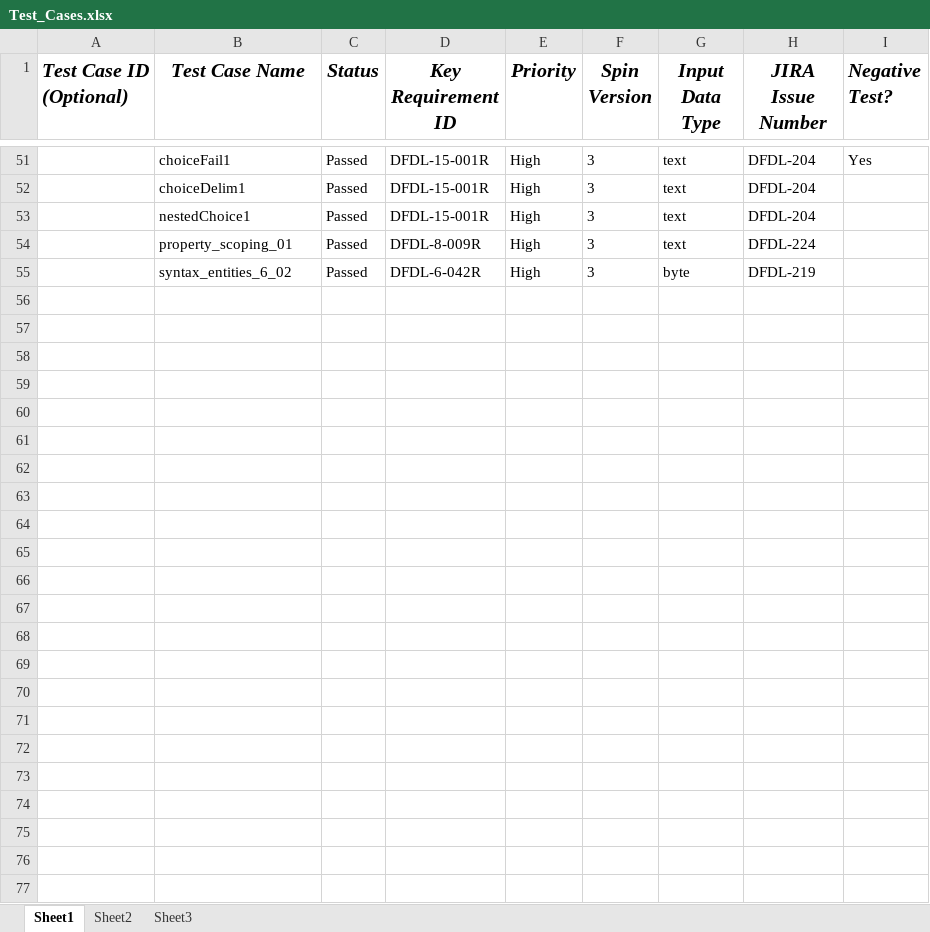
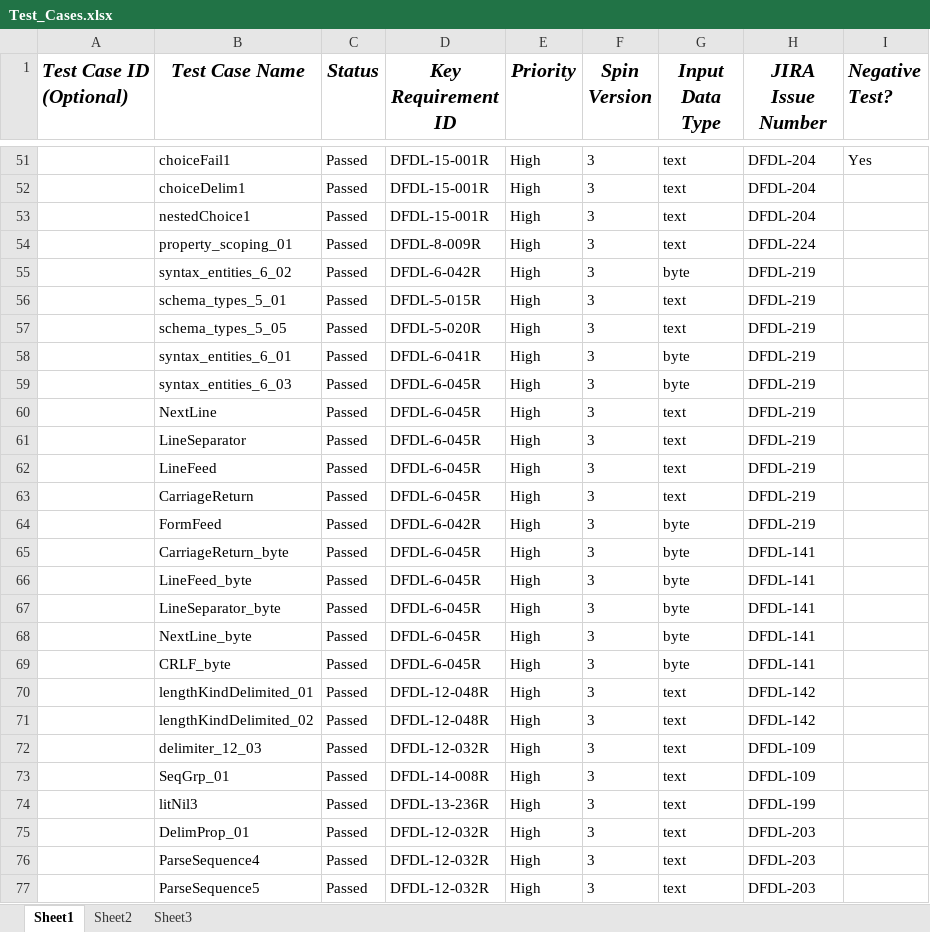
Before and after one commit to apache/daffodil, an Excel workbook: daffodil/sub-projects/core/doc/Test_Cases.xlsx, sheet Sheet1, drawn as a sheet; only a part is shown, gaps mark what is left out; values as stored, in another font and other column widths than the file's, no borders; the diff names each change by its address in the sheet, - before the commit and + after, or states it on an @@ line.

Commit message:
Updated spreadsheets with new tests from spin 3

```diff
--- a/daffodil/sub-projects/core/doc/Test_Cases.xlsx (sheet Sheet1)
+++ b/daffodil/sub-projects/core/doc/Test_Cases.xlsx (sheet Sheet1)
+row 56:  | schema_types_5_01 | Passed | DFDL-5-015R | High | 3 | text | DFDL-219
+row 57:  | schema_types_5_05 | Passed | DFDL-5-020R | High | 3 | text | DFDL-219
+row 58:  | syntax_entities_6_01 | Passed | DFDL-6-041R | High | 3 | byte | DFDL-219
+row 59:  | syntax_entities_6_03 | Passed | DFDL-6-045R | High | 3 | byte | DFDL-219
+row 60:  | NextLine | Passed | DFDL-6-045R | High | 3 | text | DFDL-219
+row 61:  | LineSeparator | Passed | DFDL-6-045R | High | 3 | text | DFDL-219
+row 62:  | LineFeed | Passed | DFDL-6-045R | High | 3 | text | DFDL-219
+row 63:  | CarriageReturn | Passed | DFDL-6-045R | High | 3 | text | DFDL-219
+row 64:  | FormFeed | Passed | DFDL-6-042R | High | 3 | byte | DFDL-219
+row 65:  | CarriageReturn_byte | Passed | DFDL-6-045R | High | 3 | byte | DFDL-141
+row 66:  | LineFeed_byte | Passed | DFDL-6-045R | High | 3 | byte | DFDL-141
+row 67:  | LineSeparator_byte | Passed | DFDL-6-045R | High | 3 | byte | DFDL-141
+row 68:  | NextLine_byte | Passed | DFDL-6-045R | High | 3 | byte | DFDL-141
+row 69:  | CRLF_byte | Passed | DFDL-6-045R | High | 3 | byte | DFDL-141
+row 70:  | lengthKindDelimited_01 | Passed | DFDL-12-048R | High | 3 | text | DFDL-142
+row 71:  | lengthKindDelimited_02 | Passed | DFDL-12-048R | High | 3 | text | DFDL-142
+row 72:  | delimiter_12_03 | Passed | DFDL-12-032R | High | 3 | text | DFDL-109
+row 73:  | SeqGrp_01 | Passed | DFDL-14-008R | High | 3 | text | DFDL-109
+row 74:  | litNil3 | Passed | DFDL-13-236R | High | 3 | text | DFDL-199
+row 75:  | DelimProp_01 | Passed | DFDL-12-032R | High | 3 | text | DFDL-203
+row 76:  | ParseSequence4 | Passed | DFDL-12-032R | High | 3 | text | DFDL-203
+row 77:  | ParseSequence5 | Passed | DFDL-12-032R | High | 3 | text | DFDL-203
```
Also changed, not shown: daffodil/sub-projects/core/doc/DFDL-Reqs2.xlsx.
